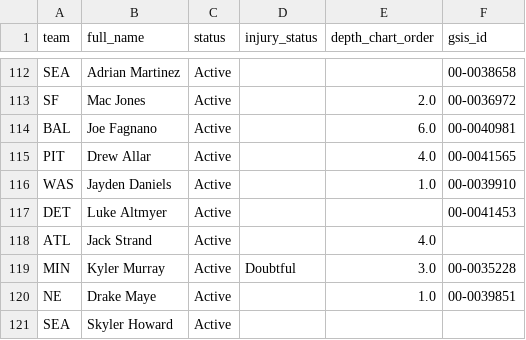
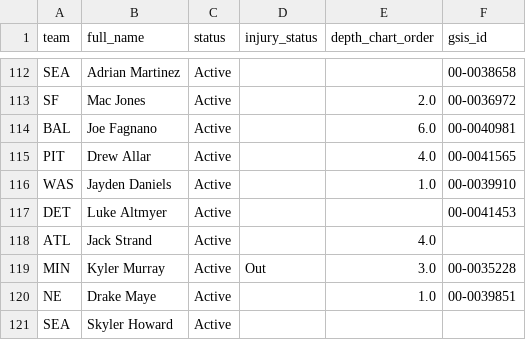
Before and after one commit to WilliamChen768/nfl-game-predictor, a CSV file: predictions/2026_week10_qb_news.csv, drawn as a sheet; only a part is shown, gaps mark what is left out; the diff covers the shown part only.

```diff
--- a/predictions/2026_week10_qb_news.csv
+++ b/predictions/2026_week10_qb_news.csv
@@ -118,3 +118,3 @@ DET,Luke Altmyer,Active,,,00-0041453
 ATL,Jack Strand,Active,,4.0,
-MIN,Kyler Murray,Active,Doubtful,3.0,00-0035228
+MIN,Kyler Murray,Active,Out,3.0,00-0035228
 NE,Drake Maye,Active,,1.0,00-0039851
```
Also changed, not shown: 7 edited cells elsewhere in this file, predictions/2026_week10.csv, predictions/2026_week10_ratings.csv, 2 other files.
